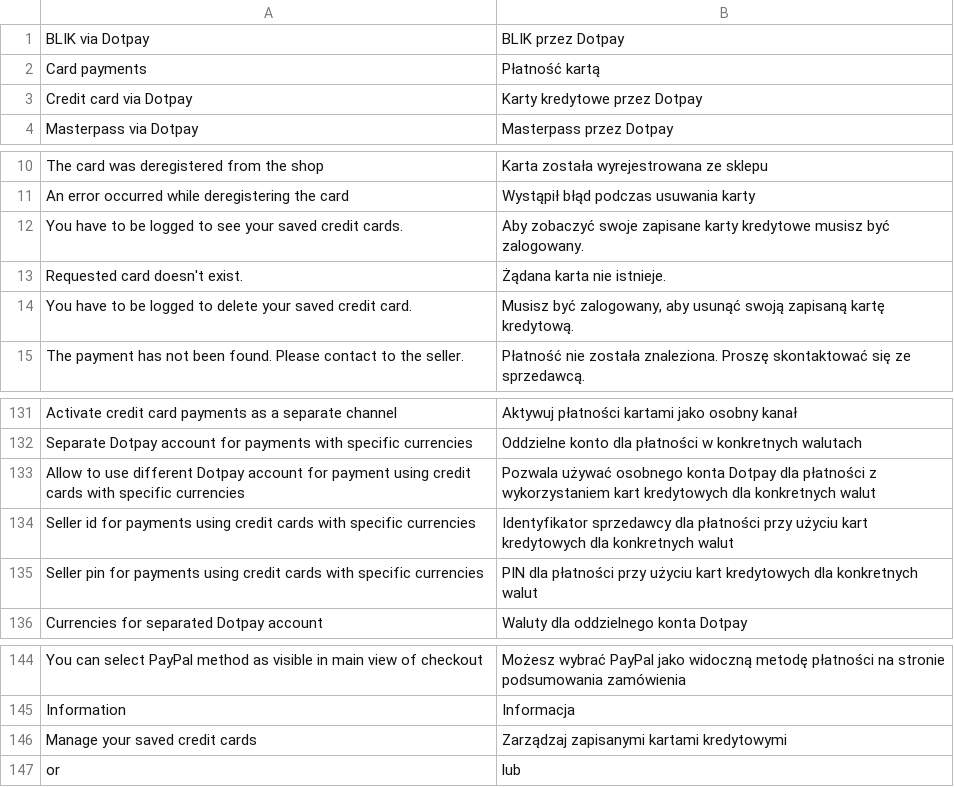
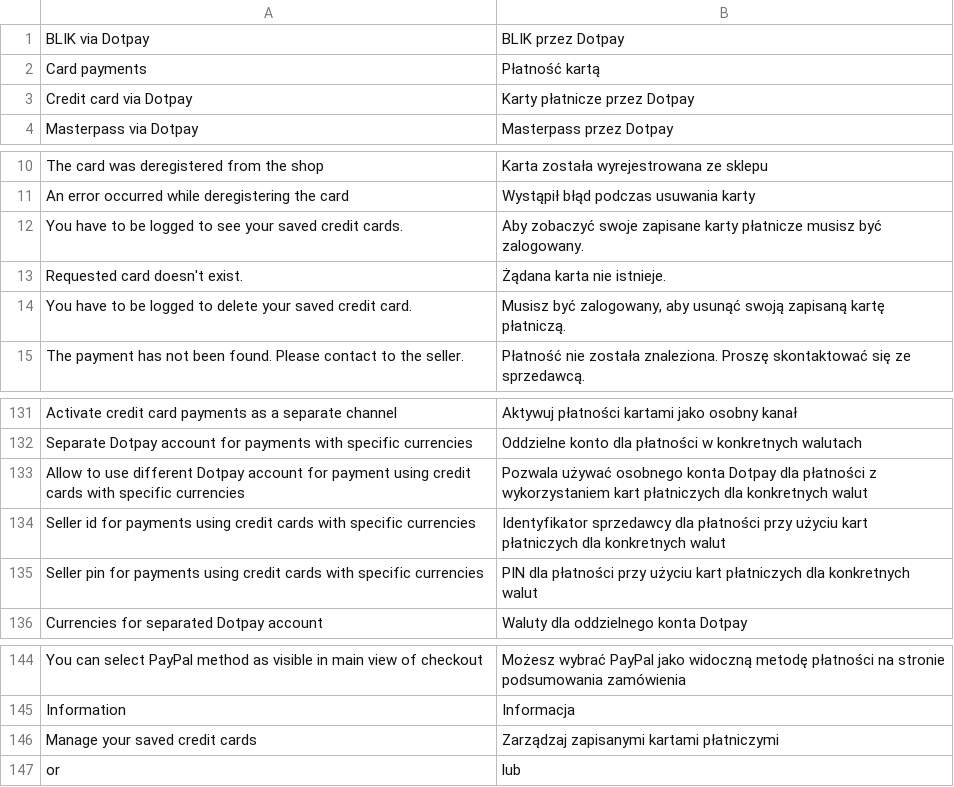
Before and after one commit to dotpay/magento2-payment, a CSV file: i18n/pl_PL.csv, drawn as a sheet; only a part is shown, gaps mark what is left out.

Commit message:
Update pl_PL.csv

```diff
--- a/i18n/pl_PL.csv
+++ b/i18n/pl_PL.csv
@@ -2,3 +2,3 @@
 "Card payments", "Płatność kartą"
-"Credit card via Dotpay","Karty kredytowe przez Dotpay"
+"Credit card via Dotpay","Karty płatnicze przez Dotpay"
 "Masterpass via Dotpay","Masterpass przez Dotpay"
@@ -11,5 +11,5 @@
 "An error occurred while deregistering the card","Wystąpił błąd podczas usuwania karty"
-"You have to be logged to see your saved credit cards.","Aby zobaczyć swoje zapisane karty kredytowe musisz być zalogowany."
+"You have to be logged to see your saved credit cards.","Aby zobaczyć swoje zapisane karty płatnicze musisz być zalogowany."
 "Requested card doesn't exist.","Żądana karta nie istnieje."
-"You have to be logged to delete your saved credit card.","Musisz być zalogowany, aby usunąć swoją zapisaną kartę kredytową."
+"You have to be logged to delete your saved credit card.","Musisz być zalogowany, aby usunąć swoją zapisaną kartę płatniczą."
 "The payment has not been found. Please contact to the seller.","Płatność nie została znaleziona. Proszę skontaktować się ze sprzedawcą."
@@ -132,5 +132,5 @@
 "Separate Dotpay account for payments with specific currencies","Oddzielne konto dla płatności w konkretnych walutach"
-"Allow to use different Dotpay account for payment using credit cards with specific currencies","Pozwala używać osobnego konta Dotpay dla płatności z wykorzystaniem kart kredytowych dla konkretnych walut"
-"Seller id for payments using credit cards with specific currencies","Identyfikator sprzedawcy dla płatności przy użyciu kart kredytowych dla konkretnych walut"
-"Seller pin for payments using credit cards with specific currencies","PIN dla płatności przy użyciu kart kredytowych dla konkretnych walut"
+"Allow to use different Dotpay account for payment using credit cards with specific currencies","Pozwala używać osobnego konta Dotpay dla płatności z wykorzystaniem kart płatniczych dla konkretnych walut"
+"Seller id for payments using credit cards with specific currencies","Identyfikator sprzedawcy dla płatności przy użyciu kart płatniczych dla konkretnych walut"
+"Seller pin for payments using credit cards with specific currencies","PIN dla płatności przy użyciu kart płatniczych dla konkretnych walut"
 "Currencies for separated Dotpay account","Waluty dla oddzielnego konta Dotpay"
@@ -145,3 +145,3 @@
 "Information","Informacja"
-"Manage your saved credit cards","Zarządzaj zapisanymi kartami kredytowymi"
+"Manage your saved credit cards","Zarządzaj zapisanymi kartami płatniczymi"
 "or","lub"
```
